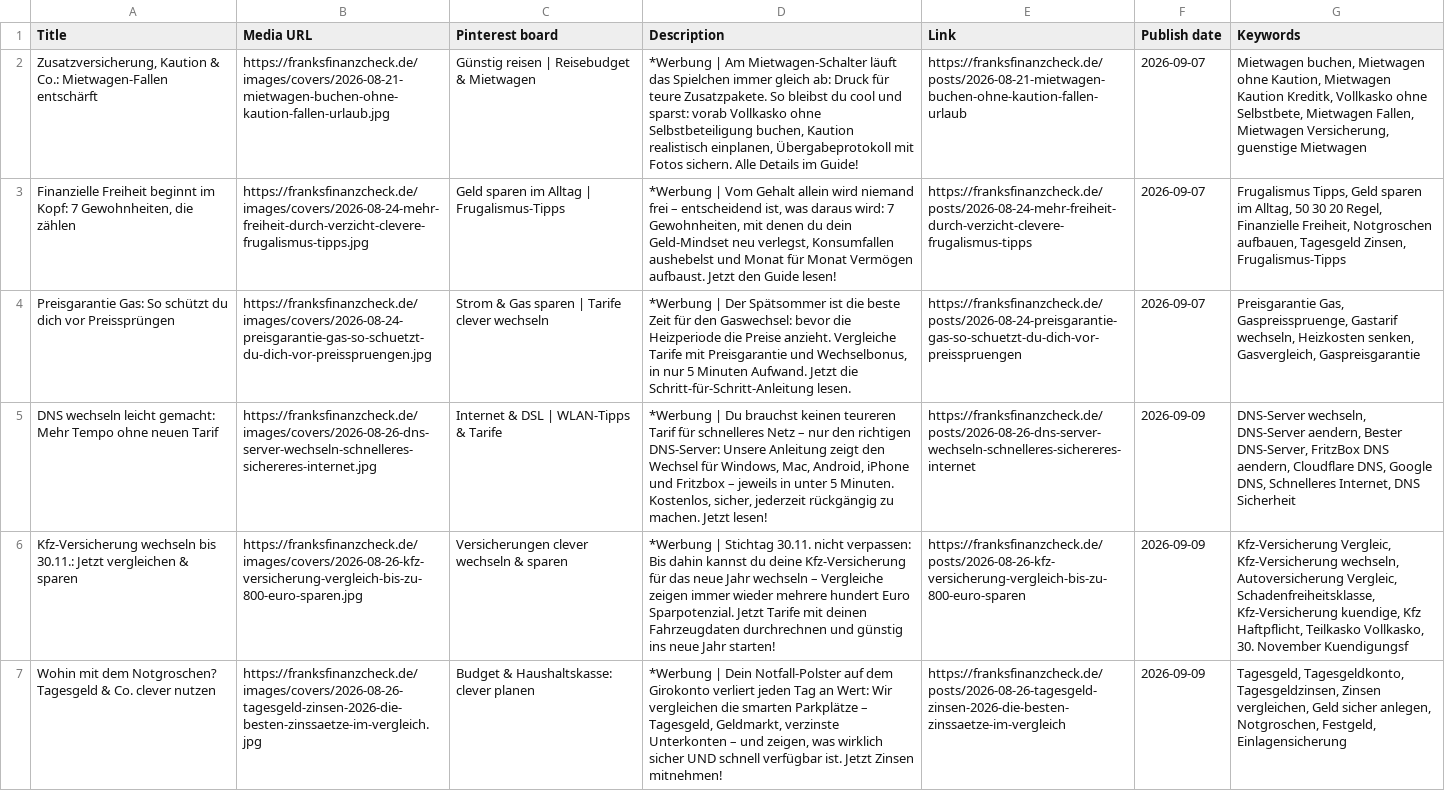
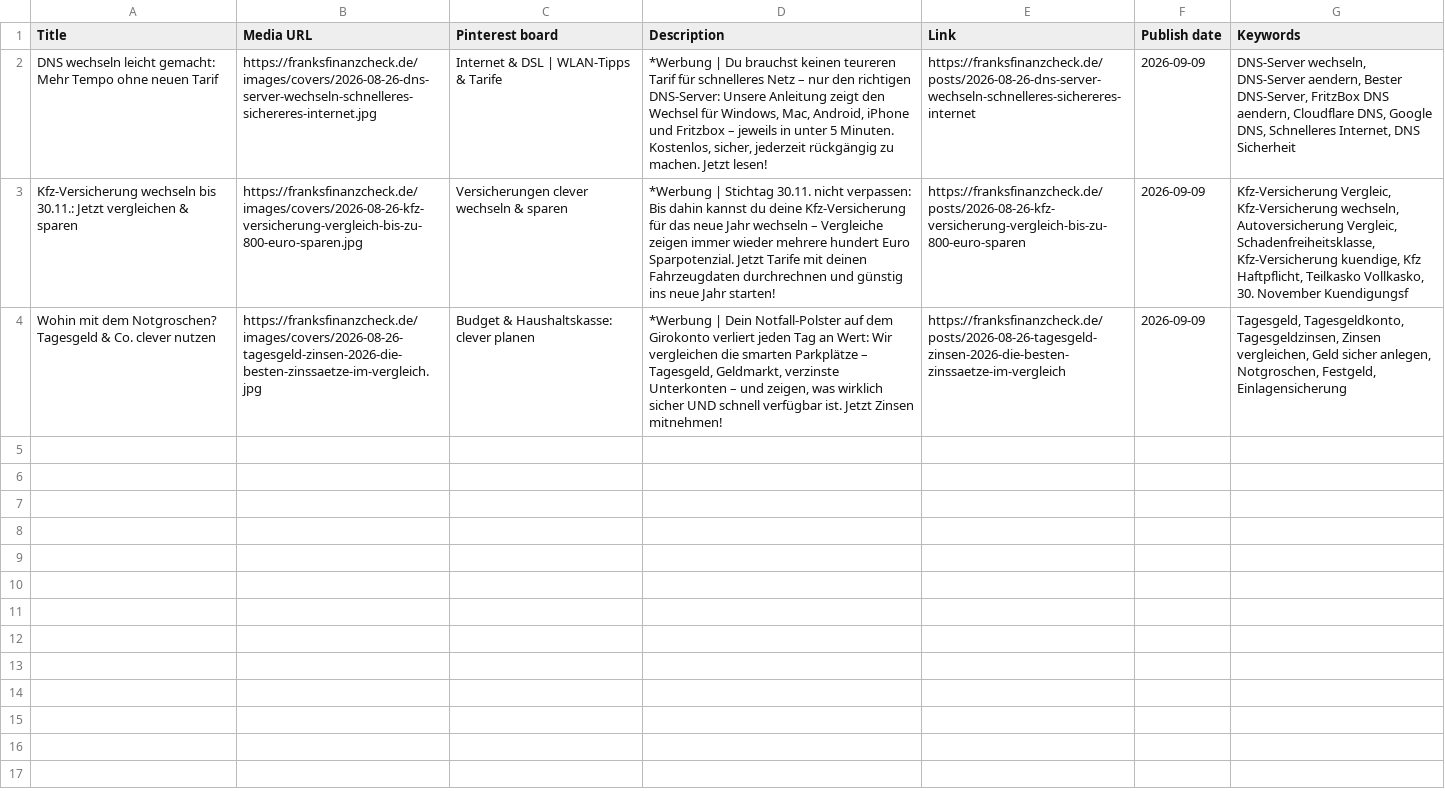
Before and after one commit to frank-hartung/franksfinanzcheck-blog, a CSV file: data/pins_upload.csv, drawn as a sheet; the diff names each change by its address in the sheet, - before the commit and + after, or states it on an @@ line.

Commit message:
fix(gate): Kadenz-/Titel-/Cover-Heilungen vor Veröffentlichung (automatisch)

```diff
--- a/data/pins_upload.csv
+++ b/data/pins_upload.csv
-row 2: Zusatzversicherung, Kaution & Co.: Mietwagen-Fallen entschärft | https://franksfinanzcheck.de/images/covers/2026-08-21-mietwagen-buchen-ohne-kaution-fallen-urlaub.jpg | Günstig reisen | Reisebudget & Mietwagen | *Werbung | Am Mietwagen-Schalter läuft das Spielchen immer gleich ab: Druck für teure Zusatzpakete. So bleibst du cool und sparst: vorab Vollkasko ohne Selbstbeteiligung buchen, Kaution realistisch einplanen, Übergabeprotokoll mit Fotos sichern. Alle Details im Guide! | https://franksfinanzcheck.de/posts/2026-08-21-mietwagen-buchen-ohne-kaution-fallen-urlaub | 2026-09-07 | Mietwagen buchen, Mietwagen ohne Kaution, Mietwagen Kaution Kreditk, Vollkasko ohne Selbstbete, Mietwagen Fallen, Mietwagen Versicherung, guenstige Mietwagen
-row 3: Finanzielle Freiheit beginnt im Kopf: 7 Gewohnheiten, die zählen | https://franksfinanzcheck.de/images/covers/2026-08-24-mehr-freiheit-durch-verzicht-clevere-frugalismus-tipps.jpg | Geld sparen im Alltag | Frugalismus-Tipps | *Werbung | Vom Gehalt allein wird niemand frei – entscheidend ist, was daraus wird: 7 Gewohnheiten, mit denen du dein Geld-Mindset neu verlegst, Konsumfallen aushebelst und Monat für Monat Vermögen aufbaust. Jetzt den Guide lesen! | https://franksfinanzcheck.de/posts/2026-08-24-mehr-freiheit-durch-verzicht-clevere-frugalismus-tipps | 2026-09-07 | Frugalismus Tipps, Geld sparen im Alltag, 50 30 20 Regel, Finanzielle Freiheit, Notgroschen aufbauen, Tagesgeld Zinsen, Frugalismus-Tipps
-row 4: Preisgarantie Gas: So schützt du dich vor Preissprüngen | https://franksfinanzcheck.de/images/covers/2026-08-24-preisgarantie-gas-so-schuetzt-du-dich-vor-preisspruengen.jpg | Strom & Gas sparen | Tarife clever wechseln | *Werbung | Der Spätsommer ist die beste Zeit für den Gaswechsel: bevor die Heizperiode die Preise anzieht. Vergleiche Tarife mit Preisgarantie und Wechselbonus, in nur 5 Minuten Aufwand. Jetzt die Schritt-für-Schritt-Anleitung lesen. | https://franksfinanzcheck.de/posts/2026-08-24-preisgarantie-gas-so-schuetzt-du-dich-vor-preisspruengen | 2026-09-07 | Preisgarantie Gas, Gaspreisspruenge, Gastarif wechseln, Heizkosten senken, Gasvergleich, Gaspreisgarantie
```
Also changed, not shown: 13 other files.
